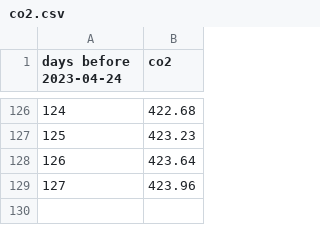
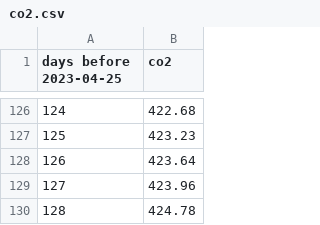
Before and after one commit to NavSous/Software-Studio-Project, a CSV file: co2.csv, drawn as a sheet; only a part is shown, gaps mark what is left out; the diff names each change by its address in the sheet, - before the commit and + after, or states it on an @@ line.

```diff
--- a/co2.csv
+++ b/co2.csv
@@ column A (days before 2023-04-25) renumbered in row 1 @@
+row 130: 128 | 424.78
```
Also changed, not shown: 4 other files.
